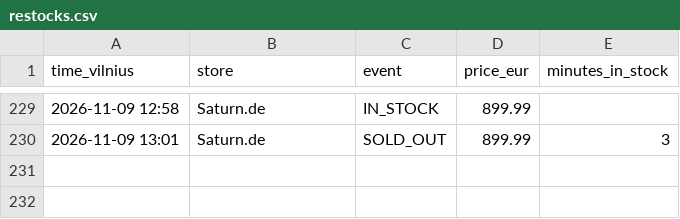
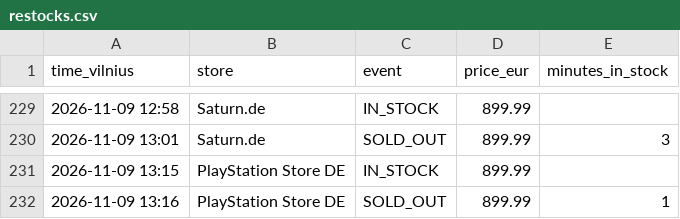
Before and after one commit to edvinasandr/ps5-checker, a CSV file: restocks.csv, drawn as a sheet; only a part is shown, gaps mark what is left out; the diff names each change by its address in the sheet, - before the commit and + after, or states it on an @@ line.

```diff
--- a/restocks.csv
+++ b/restocks.csv
+row 231: 2026-11-09 13:15 | PlayStation Store DE | IN_STOCK | 899.99
+row 232: 2026-11-09 13:16 | PlayStation Store DE | SOLD_OUT | 899.99 | 1
```
